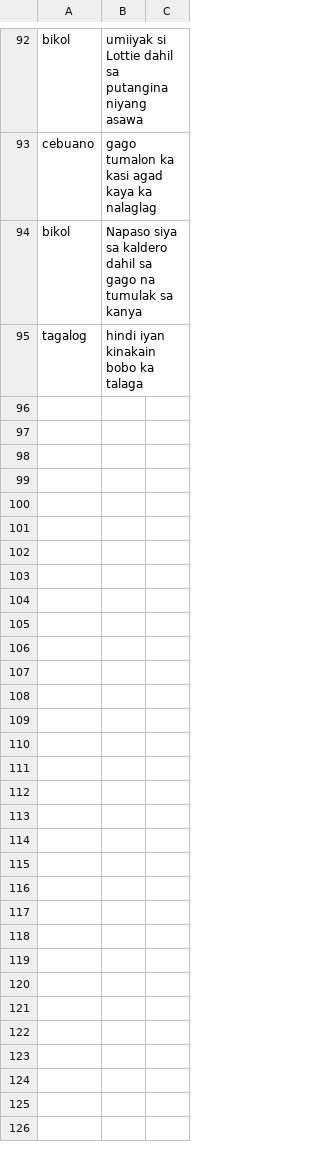
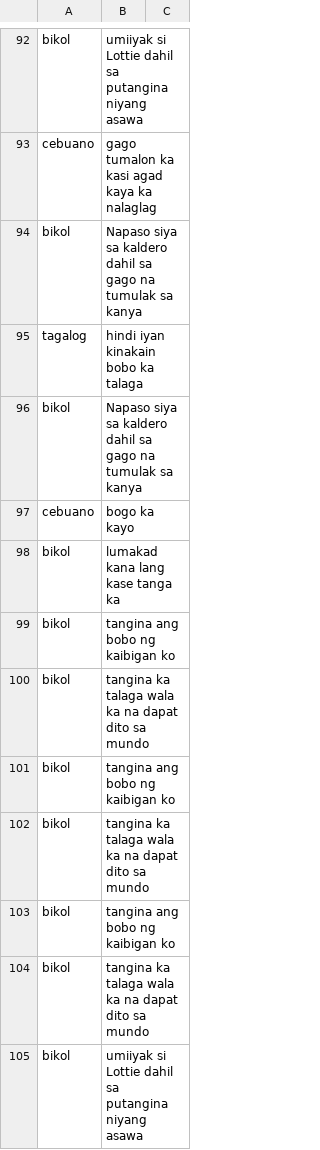
Before and after one commit to lalanglarano/TAKLUBAN-FILIPINO-NATIVE-LANGUAGE-PROFANE-DETECTION, a CSV file: profanity_dictionary.csv, drawn as a sheet; only a part is shown, gaps mark what is left out; the diff covers the shown part only; the diff names each change by its address in the sheet, - before the commit and + after, or states it on an @@ line.

```diff
--- a/profanity_dictionary.csv
+++ b/profanity_dictionary.csv
+row 96: bikol | Napaso siya sa kaldero dahil sa gago na tumulak sa kanya
+row 97: cebuano | bogo ka kayo
+row 98: bikol | lumakad kana lang kase tanga ka
+row 99: bikol | tangina ang bobo ng kaibigan ko
+row 100: bikol | tangina ka talaga wala ka na dapat dito sa mundo
+row 101: bikol | tangina ang bobo ng kaibigan ko
+row 102: bikol | tangina ka talaga wala ka na dapat dito sa mundo
+row 103: bikol | tangina ang bobo ng kaibigan ko
+row 104: bikol | tangina ka talaga wala ka na dapat dito sa mundo
+row 105: bikol | umiiyak si Lottie dahil sa putangina niyang asawa
```
Also changed, not shown: 26 added rows elsewhere in this file, 2 other files.
